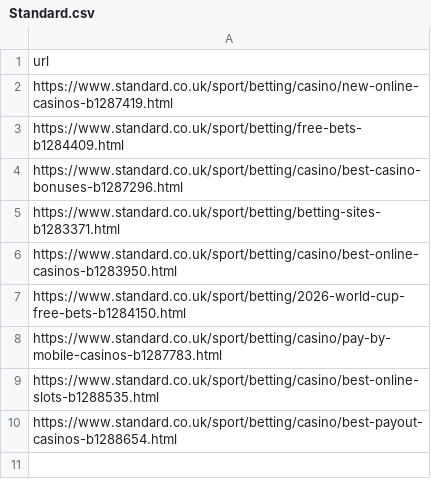
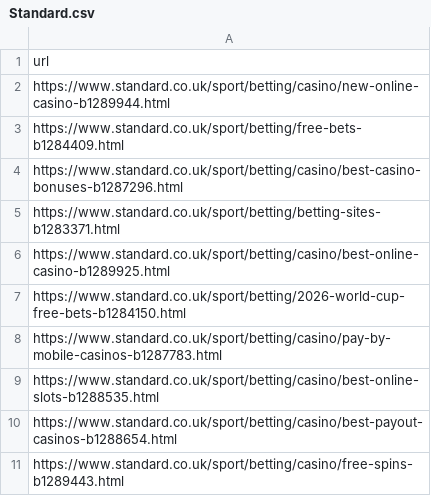
Before and after one commit to san-kax/DMCA, a CSV file: urls/Standard.csv, drawn as a sheet.

Commit message:
Add files via upload

```diff
--- a/urls/Standard.csv
+++ b/urls/Standard.csv
@@ -1,3 +1,3 @@
 url
-https://www.standard.co.uk/sport/betting/casino/new-online-casinos-b1287419.html
+https://www.standard.co.uk/sport/betting/casino/new-online-casino-b1289944.html
 https://www.standard.co.uk/sport/betting/free-bets-b1284409.html
@@ -5,3 +5,3 @@ https://www.standard.co.uk/sport/betting/casino/best-casino-bonuses-b1287296.htm
 https://www.standard.co.uk/sport/betting/betting-sites-b1283371.html
-https://www.standard.co.uk/sport/betting/casino/best-online-casinos-b1283950.html
+https://www.standard.co.uk/sport/betting/casino/best-online-casino-b1289925.html
 https://www.standard.co.uk/sport/betting/2026-world-cup-free-bets-b1284150.html
@@ -10 +10,2 @@ https://www.standard.co.uk/sport/betting/casino/best-online-slots-b1288535.html
 https://www.standard.co.uk/sport/betting/casino/best-payout-casinos-b1288654.html
+https://www.standard.co.uk/sport/betting/casino/free-spins-b1289443.html
```
